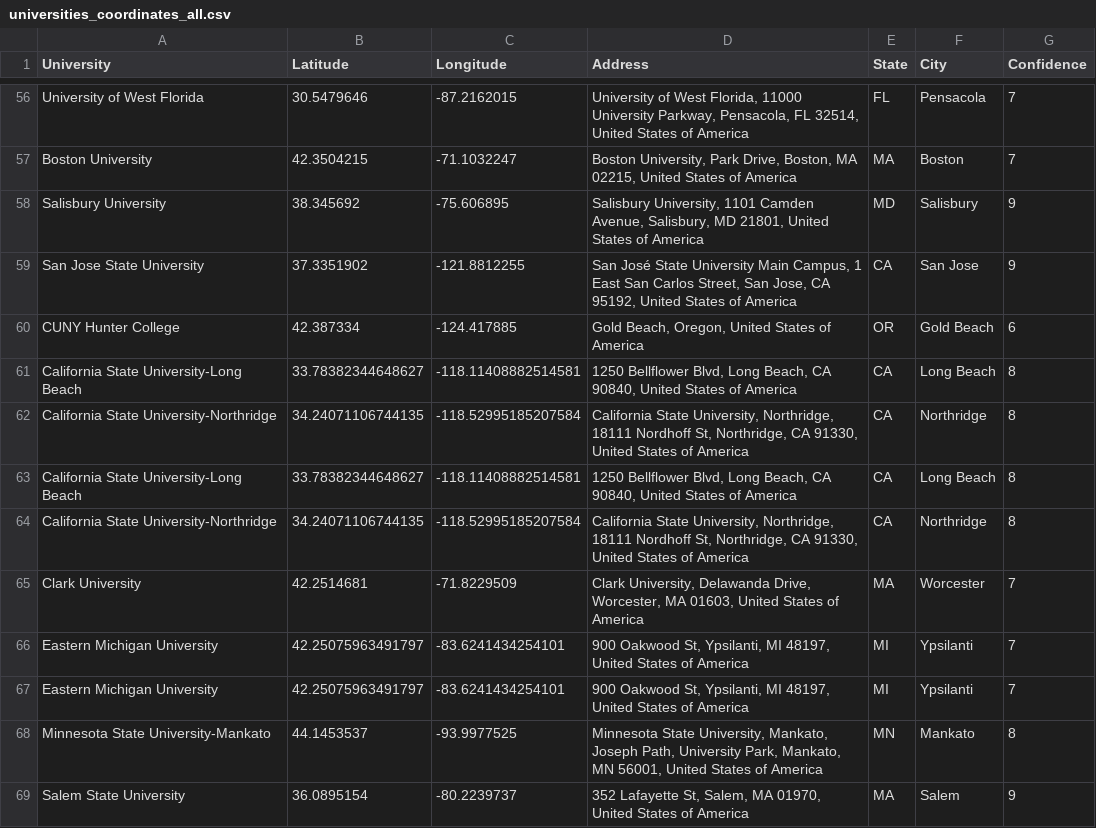
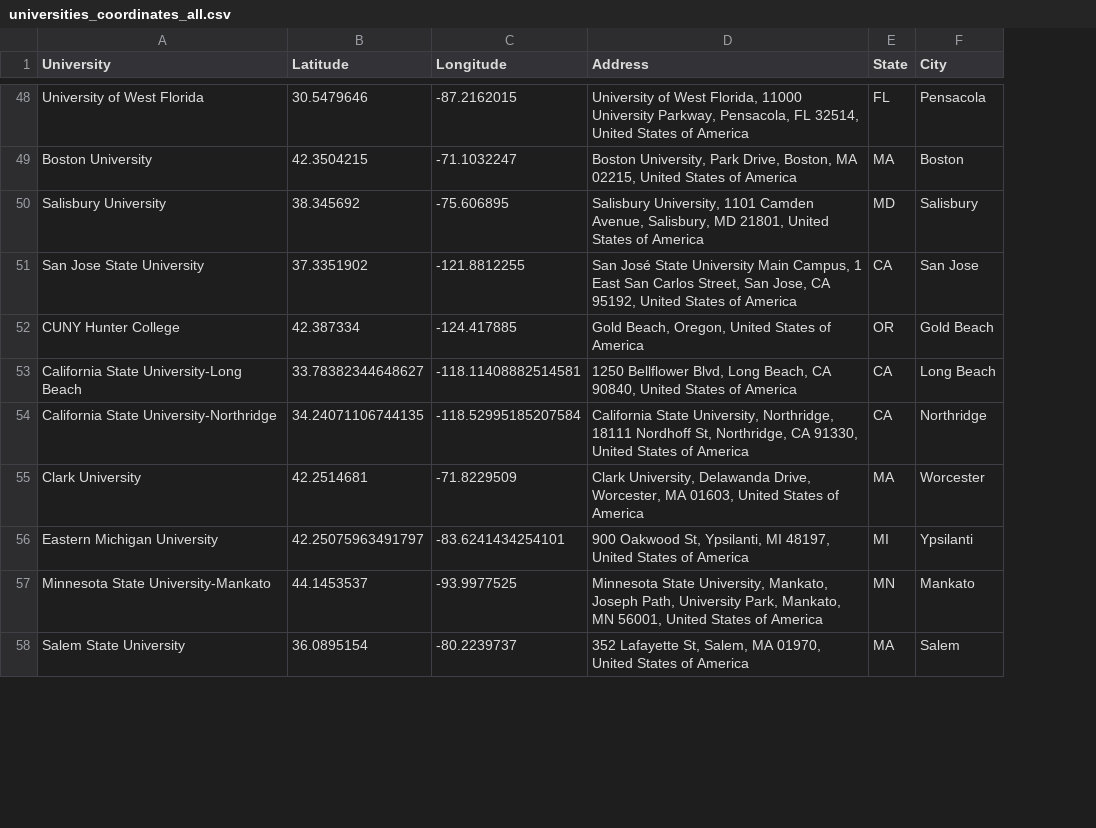
Before and after one commit to esstherc/GIS-master-webmap, a CSV file: data/universities_coordinates_all.csv, drawn as a sheet; only a part is shown, gaps mark what is left out; the diff covers the shown part only; the diff names each change by its address in the sheet, - before the commit and + after, or states it on an @@ line.

Commit message:
remove

```diff
--- a/data/universities_coordinates_all.csv
+++ b/data/universities_coordinates_all.csv
-column G (Confidence), rows 56-62: 7 | 7 | 9 | 9 | 6 | 8 | 8; row 65: 7; rows 67-69: 7 | 8 | 9
-row 63: California State University-Long Beach | 33.78382344648627 | -118.11408882514581 | 1250 Bellflower Blvd, Long Beach, CA 90840, United States of America | CA | Long Beach | 8
-row 64: California State University-Northridge | 34.24071106744135 | -118.52995185207584 | California State University, Northridge, 18111 Nordhoff St, Northridge, CA 91330, United States of America | CA | Northridge | 8
-row 66: Eastern Michigan University | 42.25075963491797 | -83.6241434254101 | 900 Oakwood St, Ypsilanti, MI 48197, United States of America | MI | Ypsilanti | 7
```
Also changed, not shown: 22 removed rows elsewhere in this file.
